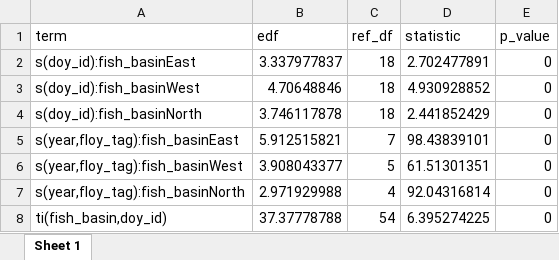
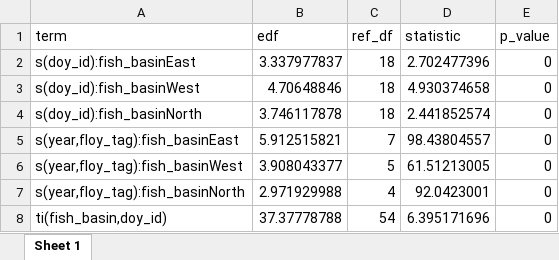
Before and after one commit to benjaminhlina/Bioenergetics, an Excel workbook: results/RMR results/gamm_rmr_smoothers.xlsx, sheet Sheet 1, drawn as a sheet; values as stored, in another font and other column widths than the file's, no borders; the diff names each change by its address in the sheet, - before the commit and + after, or states it on an @@ line.

Commit message:
Updated Results

```diff
--- a/results/RMR results/gamm_rmr_smoothers.xlsx (sheet Sheet 1)
+++ b/results/RMR results/gamm_rmr_smoothers.xlsx (sheet Sheet 1)
-D2 (statistic): 2.702477891
+D2 (statistic): 2.702477396
-D3 (statistic): 4.930928852
+D3 (statistic): 4.930374658
-D4 (statistic): 2.441852429
+D4 (statistic): 2.441852574
-D5 (statistic): 98.43839101
+D5 (statistic): 98.43804557
-D6 (statistic): 61.51301351
+D6 (statistic): 61.51213005
-D7 (statistic): 92.04316814
+D7 (statistic): 92.0423001
-D8 (statistic): 6.395274225
+D8 (statistic): 6.395171696
```
Also changed, not shown: results/Activity Scope/lm_ind_effects_m_basin_season.xlsx, results/Activity Scope/lm_main_effect_m_basin_season.xlsx, 19 other files.
